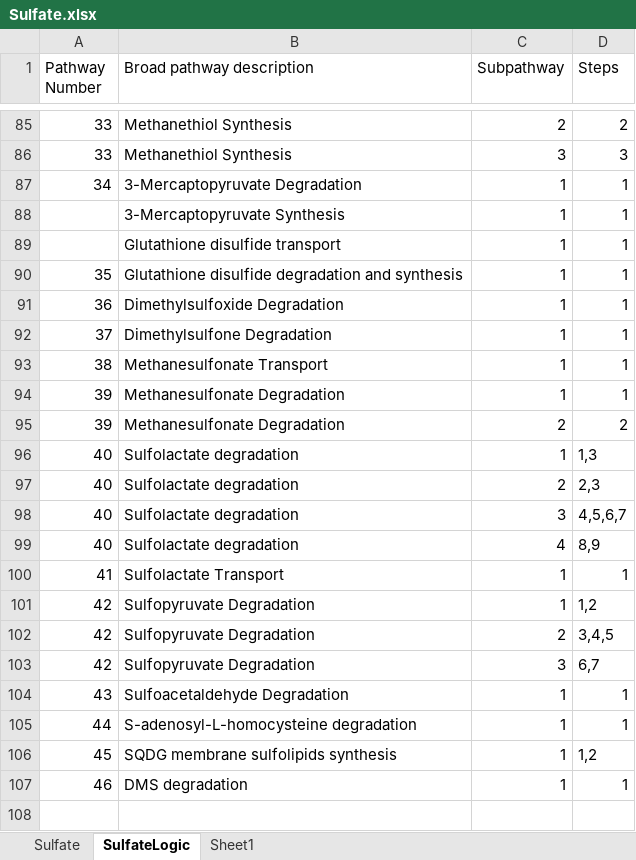
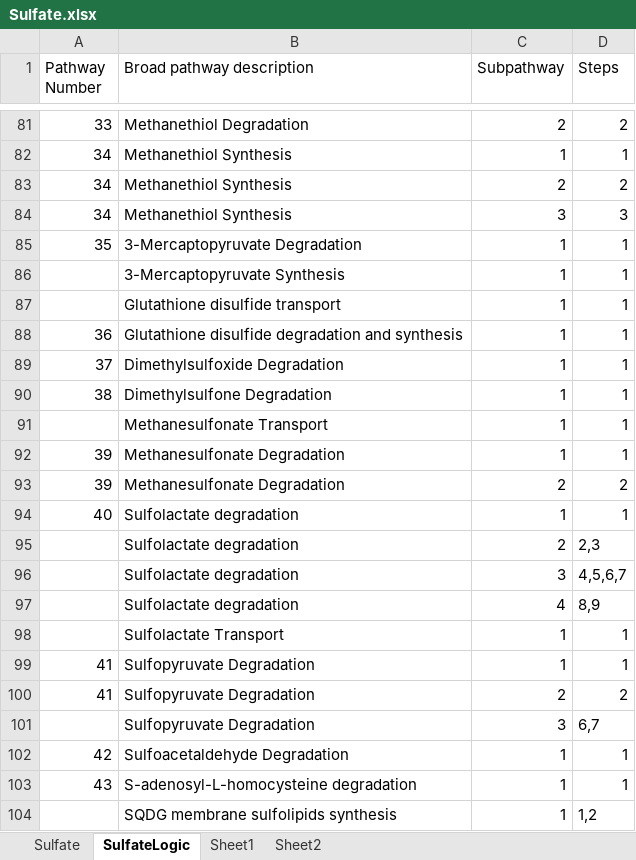
Before and after one commit to emcparland/sulfurtraits, an Excel workbook: ocean_microbiomics_results/Sulfate.xlsx, sheet SulfateLogic, drawn as a sheet; only a part is shown, gaps mark what is left out; values as stored, in another font and other column widths than the file's, no borders; removed rows and columns are numbered as before the commit, all else as after; the diff covers the shown part only; the diff names each change by its address in the sheet, - before the commit and + after, or states it on an @@ line.

```diff
--- a/ocean_microbiomics_results/Sulfate.xlsx (sheet SulfateLogic)
+++ b/ocean_microbiomics_results/Sulfate.xlsx (sheet SulfateLogic)
+sheet tab: Sheet2
-B81 (Broad pathway description): Methanethiol Synthesis
+B81 (Broad pathway description): Methanethiol Degradation
+row 82: 34 | Methanethiol Synthesis | 1 | 1
+row 83: 34 | Methanethiol Synthesis | 2 | 2
-A84 (Pathway Number): 33
+A84 (Pathway Number): 34
-A85 (Pathway Number): 34
+A85 (Pathway Number): 35
-row 90: 35 | Glutathione disulfide degradation and synthesis | 1 | 1
-B88 (Broad pathway description): Dimethylsulfoxide Degradation
+B88 (Broad pathway description): Glutathione disulfide degradation and synthesis
-B89 (Broad pathway description): Dimethylsulfone Degradation
+B89 (Broad pathway description): Dimethylsulfoxide Degradation
-B90 (Broad pathway description): Methanesulfonate Transport
+B90 (Broad pathway description): Dimethylsulfone Degradation
+row 91:  | Methanesulfonate Transport | 1 | 1
-D94 (Steps): 1,3
+D94 (Steps): 1
-A95:A97 (Pathway Number): 40
+A95:A97 (Pathway Number): (empty)
+row 98:  | Sulfolactate Transport | 1 | 1
-B99 (Broad pathway description): Sulfolactate Transport
+B99 (Broad pathway description): Sulfopyruvate Degradation
+row 100: 41 | Sulfopyruvate Degradation | 2 | 2
+row 101:  | Sulfopyruvate Degradation | 3 | 6,7
-B102 (Broad pathway description): Sulfopyruvate Degradation
+B102 (Broad pathway description): Sulfoacetaldehyde Degradation
-D102 (Steps): 1,2
+D102 (Steps): 1
-row 102: 42 | Sulfopyruvate Degradation | 2 | 3,4,5
-row 103: 42 | Sulfopyruvate Degradation | 3 | 6,7
-B103 (Broad pathway description): Sulfoacetaldehyde Degradation
+B103 (Broad pathway description): S-adenosyl-L-homocysteine degradation
-row 105: 44 | S-adenosyl-L-homocysteine degradation | 1 | 1
-A104 (Pathway Number): 45
+A104 (Pathway Number): (empty)
-row 107: 46 | DMS degradation | 1 | 1
```
Also changed, not shown: 10 added rows, 14 removed rows and 47 edited cells elsewhere in this sheet, sheet Sulfate, ocean_microbiomics_results/KOsToAdd.xlsx, 6 other files.
